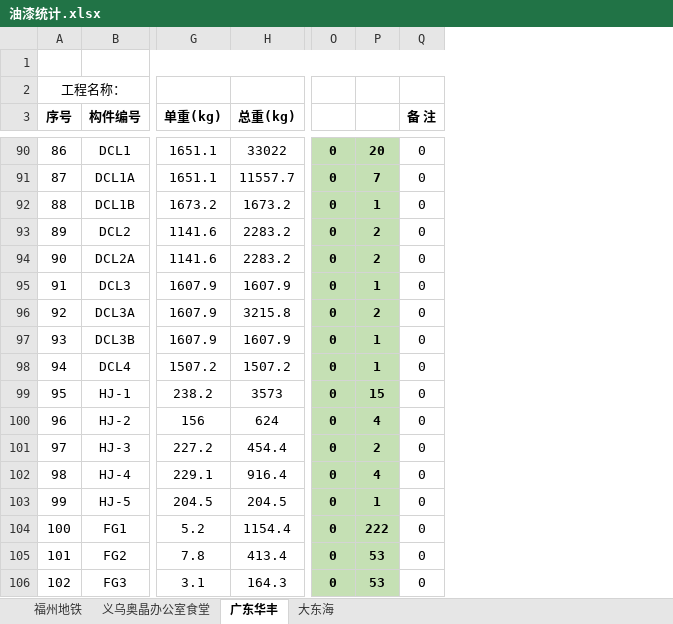
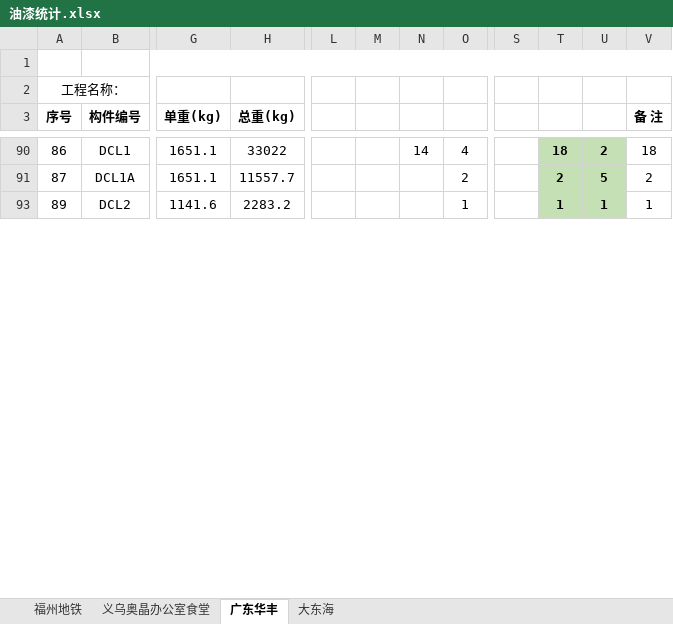
Before and after one commit to LuJZ1402/Upan, an Excel workbook: 油漆统计.xlsx, sheet 广东华丰, drawn as a sheet; only a part is shown, gaps mark what is left out; values as stored, in another font and other column widths than the file's, no borders; removed rows and columns are numbered as before the commit, all else as after; rows hold the shown columns only; the diff covers the shown part only; the diff names each change by its address in the sheet, - before the commit and + after, or states it on an @@ line.

Commit message:
Update 油漆统计.xlsx

```diff
--- a/油漆统计.xlsx (sheet 广东华丰)
+++ b/油漆统计.xlsx (sheet 广东华丰)
+column L, empty
+column M, empty
+column N, row 90: 14
+column O, rows 90-93: 4 | 2 | 1
-column O, rows 90-91: 0 | 0; row 93: 0
-column P, rows 90-91: 20 | 7; row 93: 2
+column S, empty
+column T, rows 90-93: 18 | 2 | 1
+column U, rows 90-93: 2 | 5 | 1
-V90 (备 注): 0
+V90 (备 注): 18
-V91 (备 注): 0
+V91 (备 注): 2
@@ row 92 hidden: 88 | DCL1B | 1673.2 | 1673.2 | 0 | 1 | 0 @@
-V93 (备 注): 0
+V93 (备 注): 1
@@ row 94 hidden: 90 | DCL2A | 1141.6 | 2283.2 | 0 | 2 | 0 @@
@@ row 95 hidden: 91 | DCL3 | 1607.9 | 1607.9 | 0 | 1 | 0 @@
@@ row 96 hidden: 92 | DCL3A | 1607.9 | 3215.8 | 0 | 2 | 0 @@
@@ row 97 hidden: 93 | DCL3B | 1607.9 | 1607.9 | 0 | 1 | 0 @@
@@ row 98 hidden: 94 | DCL4 | 1507.2 | 1507.2 | 0 | 1 | 0 @@
@@ row 99 hidden: 95 | HJ-1 | 238.2 | 3573 | 0 | 15 | 0 @@
@@ row 100 hidden: 96 | HJ-2 | 156 | 624 | 0 | 4 | 0 @@
@@ row 101 hidden: 97 | HJ-3 | 227.2 | 454.4 | 0 | 2 | 0 @@
@@ row 102 hidden: 98 | HJ-4 | 229.1 | 916.4 | 0 | 4 | 0 @@
@@ row 103 hidden: 99 | HJ-5 | 204.5 | 204.5 | 0 | 1 | 0 @@
@@ row 104 hidden: 100 | FG1 | 5.2 | 1154.4 | 0 | 222 | 0 @@
@@ row 105 hidden: 101 | FG2 | 7.8 | 413.4 | 0 | 53 | 0 @@
@@ row 106 hidden: 102 | FG3 | 3.1 | 164.3 | 0 | 53 | 0 @@
```
Also changed, not shown: 17 removed rows, 94 hidden or unhidden rows and 11 edited cells elsewhere in this sheet, hidden cells.
